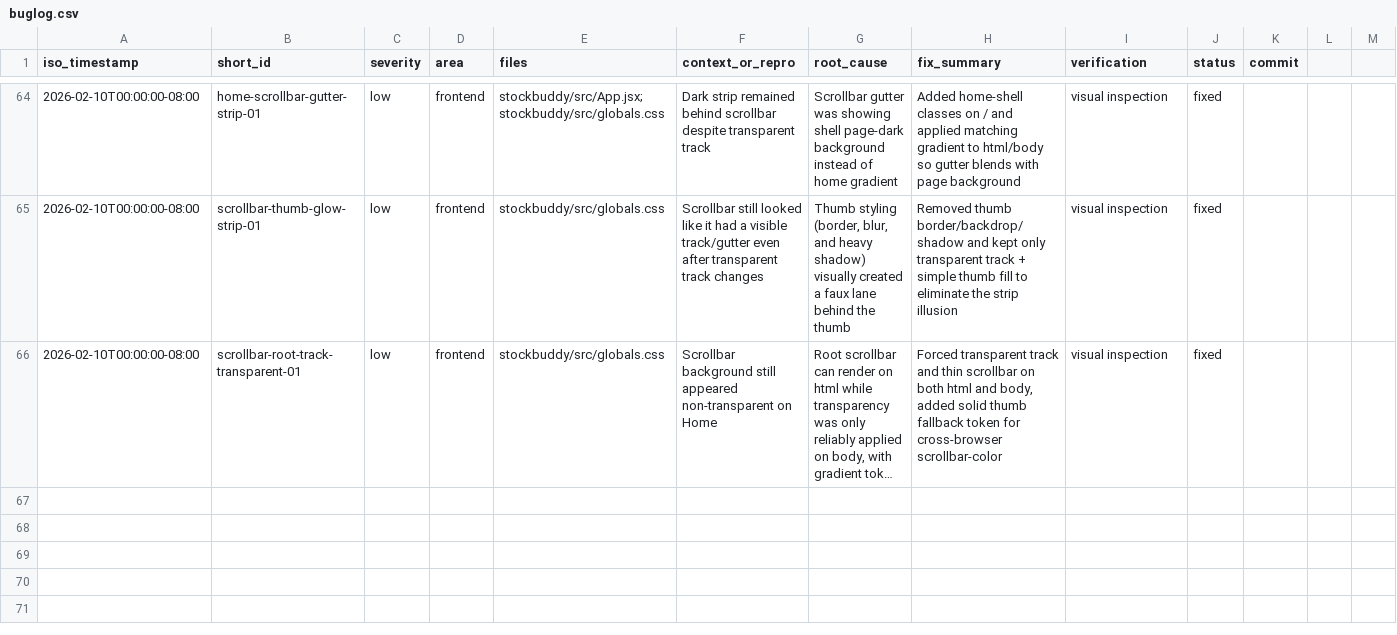
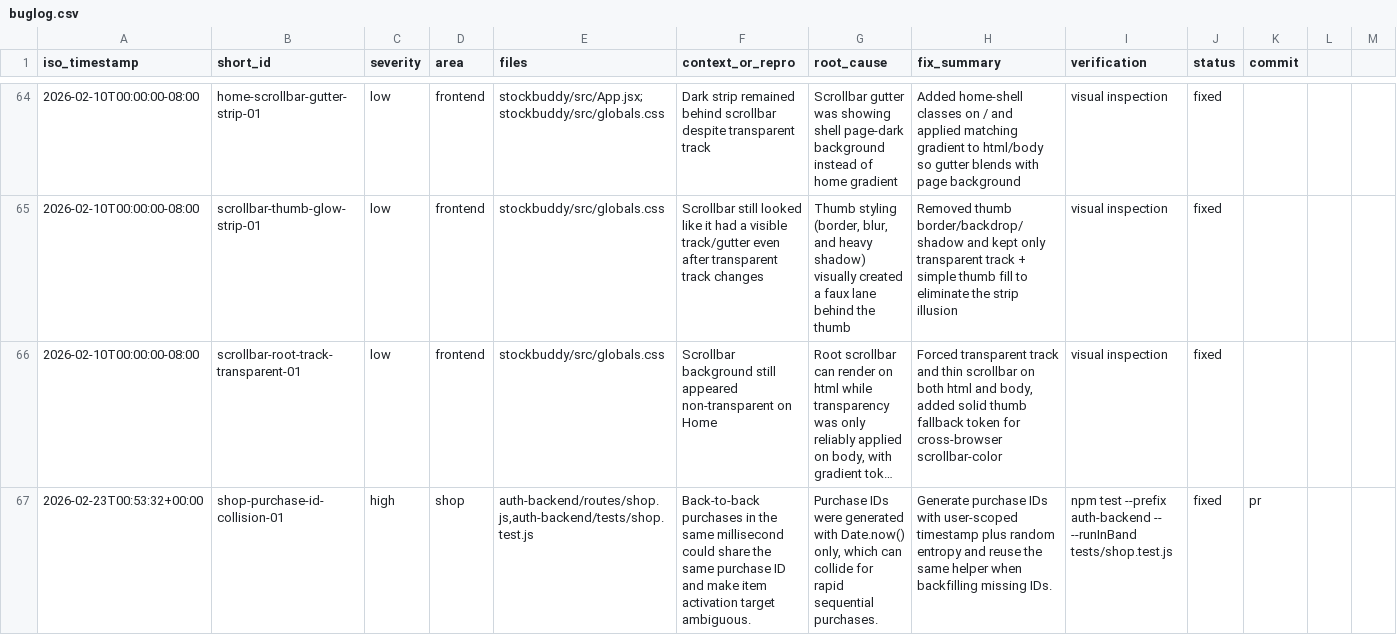
Before and after one commit to g1tvik/tickr, a CSV file: buglog.csv, drawn as a sheet; only a part is shown, gaps mark what is left out; long unchanged cells end in …; rows hold the shown columns only; the diff names each change by its address in the sheet, - before the commit and + after, or states it on an @@ line.

Commit message:
Fix shop purchase ID collisions for rapid purchases

```diff
--- a/buglog.csv
+++ b/buglog.csv
+row 67: 2026-02-23T00:53:32+00:00 | shop-purchase-id-collision-01 | high | shop | auth-backend/routes/shop.js,auth-backend/tests/shop.test.js | Back-to-back purchases in the same millisecond could share the same purchase ID and make item activation target ambiguous. | Purchase IDs were generated with Date.now() only, which can collide for rapid sequential purchases. | Generate purchase IDs with user-scoped timestamp plus random entropy and reuse the same helper when backfilling missing IDs. | npm test --prefix auth-backend -- --runInBand tests/shop.test.js | fixed | pr
```
Also changed, not shown: 2 other files.
